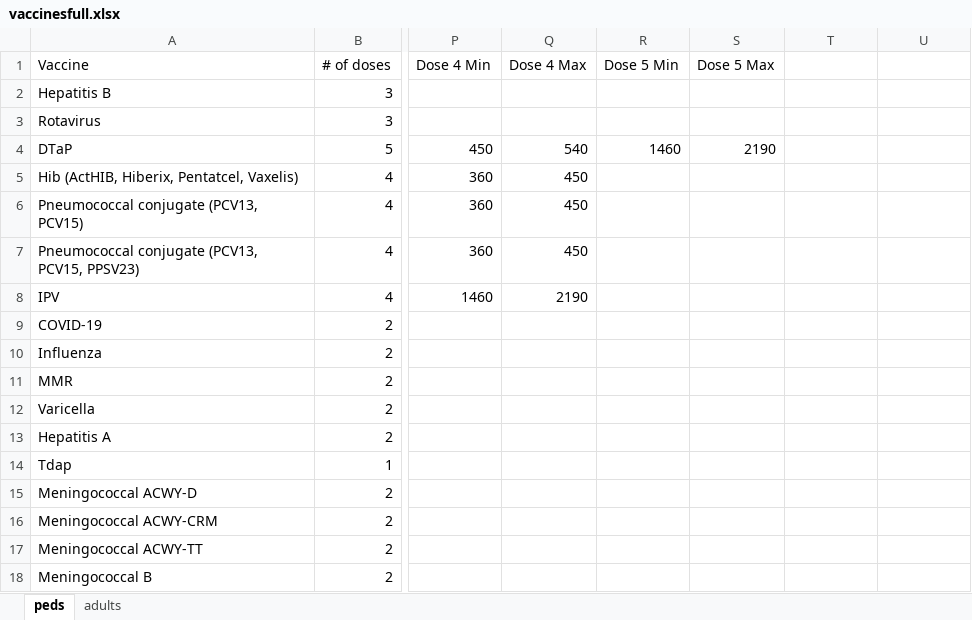
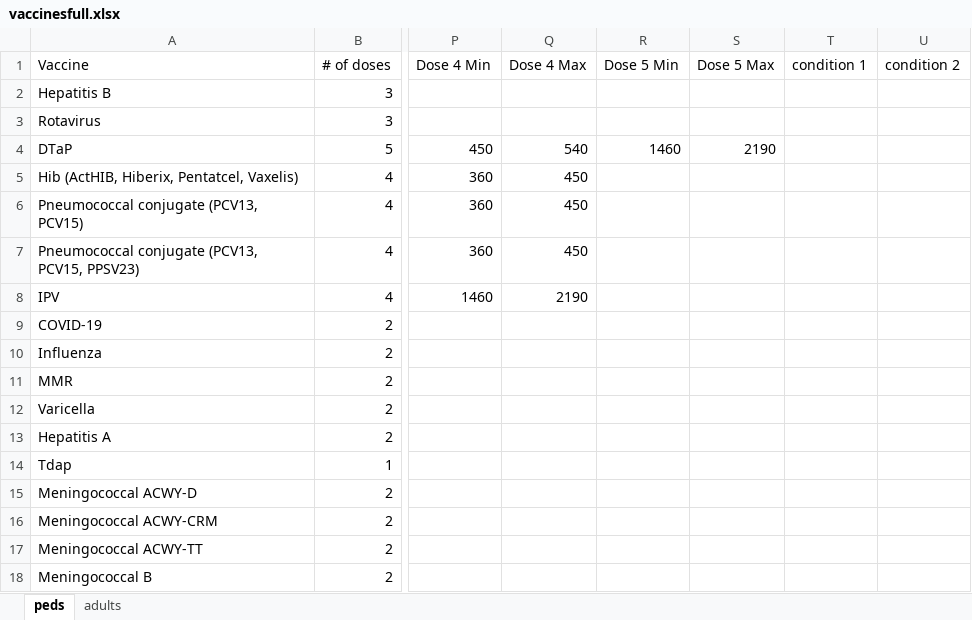
Before and after one commit to amirmbhd/vaccine2, an Excel workbook: vaccinesfull.xlsx, sheet peds, drawn as a sheet; only a part is shown, gaps mark what is left out; values as stored, in another font and other column widths than the file's, no borders; the diff names each change by its address in the sheet, - before the commit and + after, or states it on an @@ line.

```diff
--- a/vaccinesfull.xlsx (sheet peds)
+++ b/vaccinesfull.xlsx (sheet peds)
-T1: (empty)
+T1: condition 1
-U1: (empty)
+U1: condition 2
```
Also changed, not shown: sheet adults.
